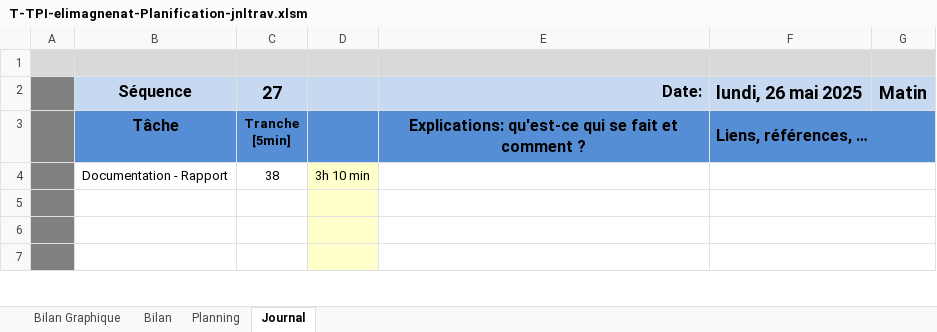
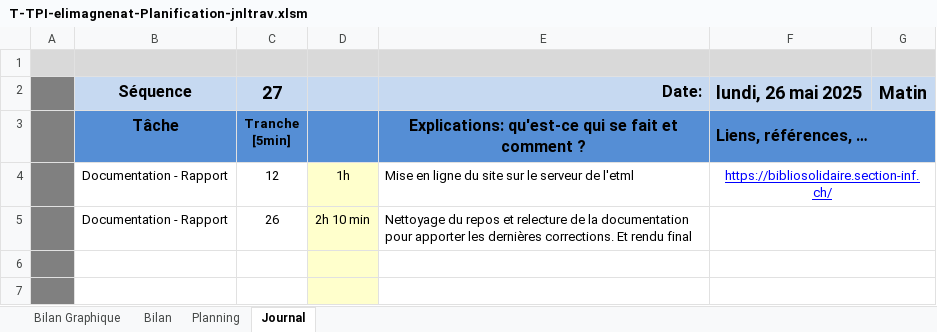
Before and after one commit to ElioMagnenat/TPI, an Excel workbook: Documentation/T-TPI-elimagnenat-Planification-jnltrav.xlsm, sheet Journal, drawn as a sheet; only a part is shown; values as stored, in another font and other column widths than the file's, no borders; charts and pictures and conditional formats not drawn; 1 other sheet too large or unreadable and not compared; removed rows and columns are numbered as before the commit, all else as after; the diff names each change by its address in the sheet, - before the commit and + after, or states it on an @@ line.

Commit message:
Rendu final et réorganisation du repos

```diff
--- a/Documentation/T-TPI-elimagnenat-Planification-jnltrav.xlsm (sheet Journal)
+++ b/Documentation/T-TPI-elimagnenat-Planification-jnltrav.xlsm (sheet Journal)
-row 4:  | Documentation - Rapport | 38 | 3h 10 min
-row 4: (empty)
+row 4:  | Documentation - Rapport | 12 | 1h | Mise en ligne du site sur le serveur de l'etml | https://bibliosolidaire.section-inf.ch/
+row 5:  | Documentation - Rapport | 26 | 2h 10 min | Nettoyage du repos et relecture de la documentation pour apporter les dernières corrections. Et rendu final
```
Also changed, not shown: charts or pictures, 14 other files.
